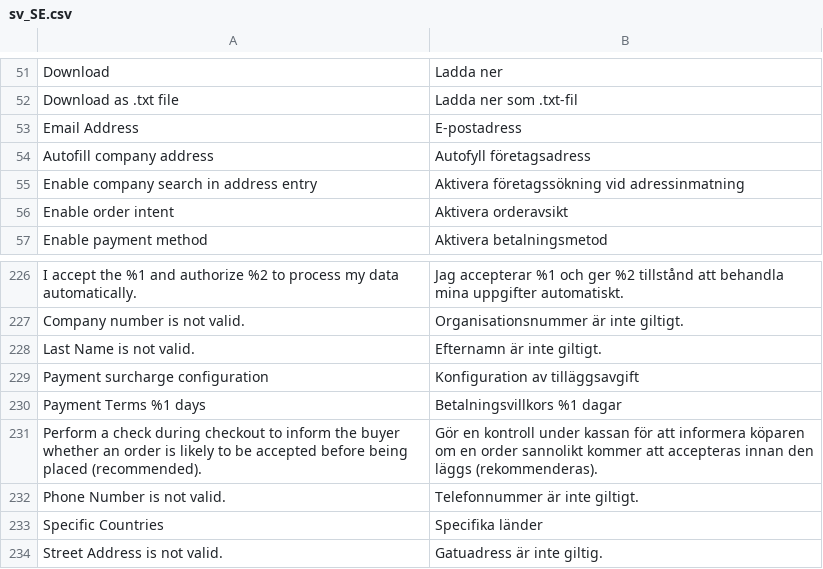
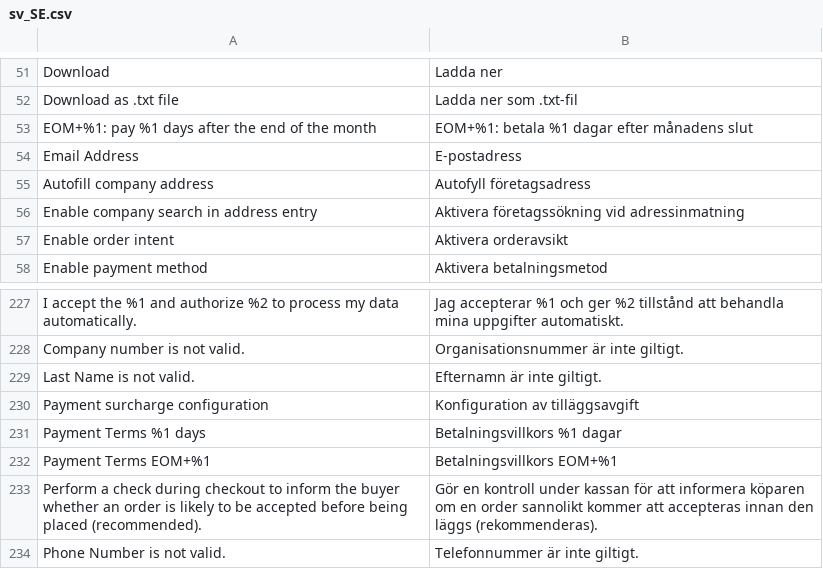
Before and after one commit to two-inc/magento-plugin, a CSV file: i18n/sv_SE.csv, drawn as a sheet; only a part is shown, gaps mark what is left out; the shorter side is filled out with more unchanged rows.

```diff
--- a/i18n/sv_SE.csv
+++ b/i18n/sv_SE.csv
@@ -52,2 +52,3 @@
 "Download as .txt file","Ladda ner som .txt-fil"
+"EOM+%1: pay %1 days after the end of the month","EOM+%1: betala %1 dagar efter månadens slut"
 "Email Address","E-postadress"
@@ -230,2 +231,3 @@
 "Payment Terms %1 days","Betalningsvillkors %1 dagar"
+"Payment Terms EOM+%1","Betalningsvillkors EOM+%1"
 "Perform a check during checkout to inform the buyer whether an order is likely to be accepted before being placed (recommended).","Gör en kontroll under kassan för att informera köparen om en order sannolikt kommer att accepteras innan den läggs (rekommenderas)."
```
Also changed, not shown: i18n/nb_NO.csv, i18n/nl_NL.csv, 7 other files.
